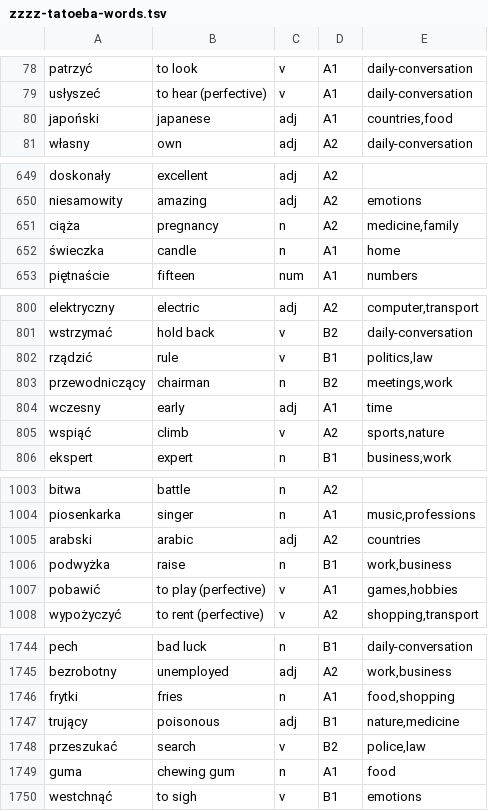
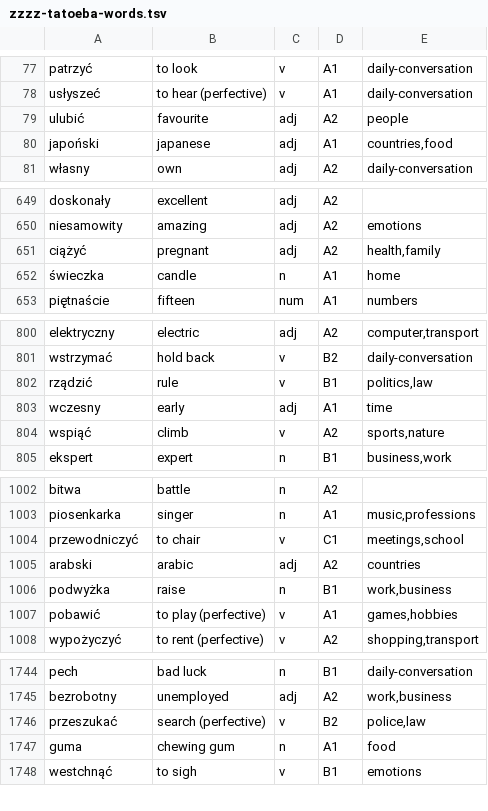
Before and after one commit to Victor-Karabin/lexicon_pl, a TSV file: tools/vocabulary/corpus/topics/zzzz-tatoeba-words.tsv, drawn as a sheet; only a part is shown, gaps mark what is left out; the diff covers the shown part only.

```diff
--- a/tools/vocabulary/corpus/topics/zzzz-tatoeba-words.tsv
+++ b/tools/vocabulary/corpus/topics/zzzz-tatoeba-words.tsv
@@ -79,2 +78,3 @@ patrzyć	to look	v	A1	daily-conversation
 usłyszeć	to hear (perfective)	v	A1	daily-conversation
+ulubić	favourite	adj	A2	people
 japoński	japanese	adj	A1	countries,food
@@ -650,3 +650,3 @@ doskonały	excellent	adj	A2
 niesamowity	amazing	adj	A2	emotions
-ciąża	pregnancy	n	A2	medicine,family
+ciążyć	pregnant	adj	A2	health,family
 świeczka	candle	n	A1	home
@@ -802,3 +802,2 @@ wstrzymać	hold back	v	B2	daily-conversation
 rządzić	rule	v	B1	politics,law
-przewodniczący	chairman	n	B2	meetings,work
 wczesny	early	adj	A1	time
@@ -1004,2 +1003,3 @@ bitwa	battle	n	A2
 piosenkarka	singer	n	A1	music,professions
+przewodniczyć	to chair	v	C1	meetings,school
 arabski	arabic	adj	A2	countries
@@ -1745,5 +1745,3 @@ pech	bad luck	n	B1	daily-conversation
 bezrobotny	unemployed	adj	A2	work,business
-frytki	fries	n	A1	food,shopping
-trujący	poisonous	adj	B1	nature,medicine
-przeszukać	search	v	B2	police,law
+przeszukać	search (perfective)	v	B2	police,law
 guma	chewing gum	n	A1	food
```
Also changed, not shown: 2 added rows, 2 removed rows, 8 moved rows and 50 edited cells elsewhere in this file, tools/vocabulary/corpus/topics/zzzz-tatoeba-phrases.tsv, tools/vocabulary/presets.tsv, 22 other files.
